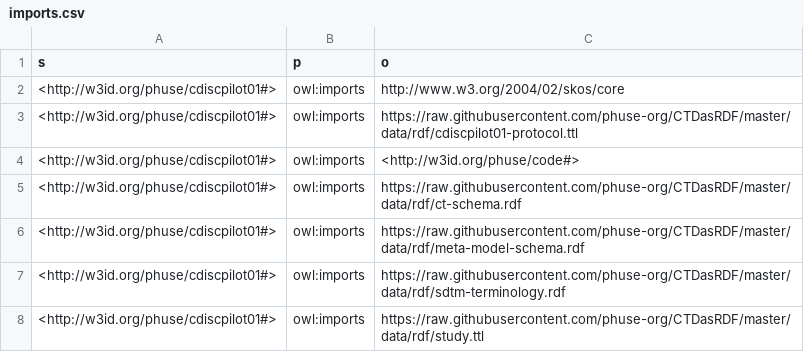
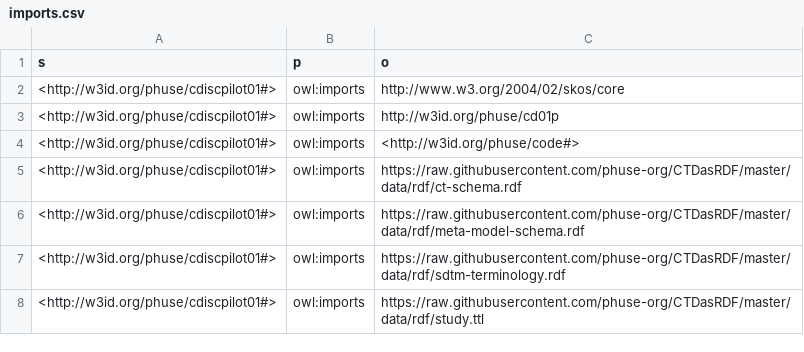
Before and after one commit to phuse-org/CTDasRDF, a CSV file: r/conversion-gRaveyaRd/config/imports.csv, drawn as a sheet.

```diff
--- a/r/conversion-gRaveyaRd/config/imports.csv
+++ b/r/conversion-gRaveyaRd/config/imports.csv
@@ -2,3 +2,3 @@ s,p,o
 <http://w3id.org/phuse/cdiscpilot01#>,owl:imports,http://www.w3.org/2004/02/skos/core
-<http://w3id.org/phuse/cdiscpilot01#>,owl:imports,https://raw.githubusercontent.com/phuse-org/CTDasRDF/master/data/rdf/cdiscpilot01-protocol.ttl
+<http://w3id.org/phuse/cdiscpilot01#>,owl:imports,http://w3id.org/phuse/cd01p
 <http://w3id.org/phuse/cdiscpilot01#>,owl:imports,<http://w3id.org/phuse/code#>
```
Also changed, not shown: r/conversion-gRaveyaRd/config/prefixes.csv, 37 other files.
